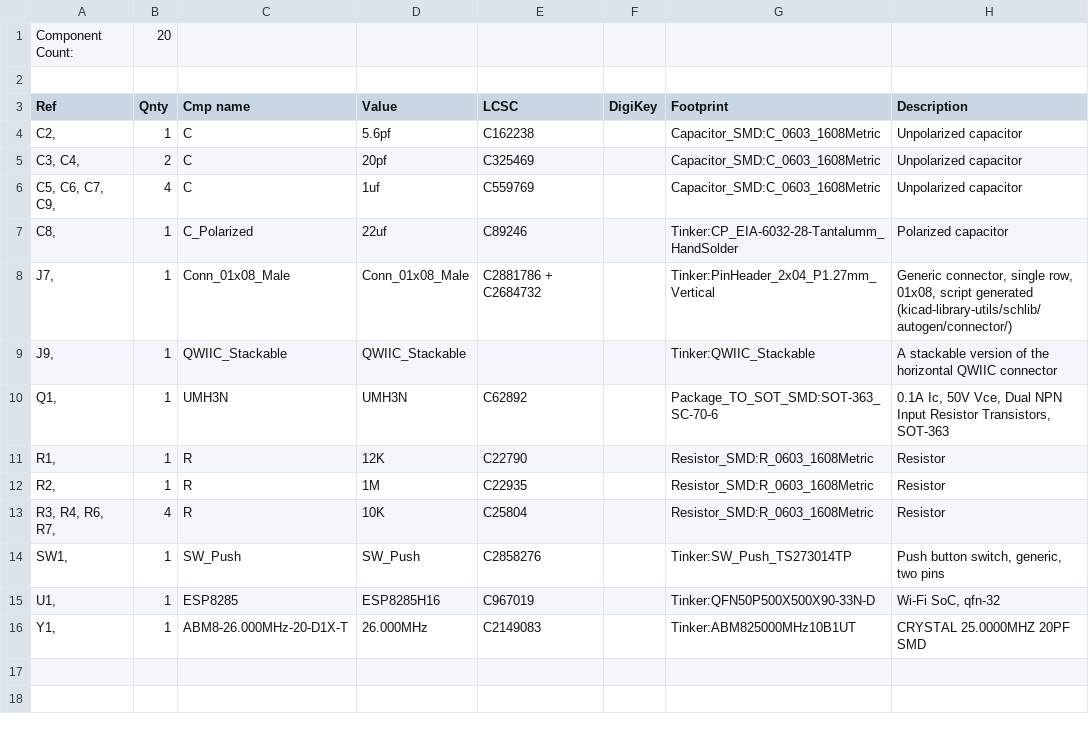
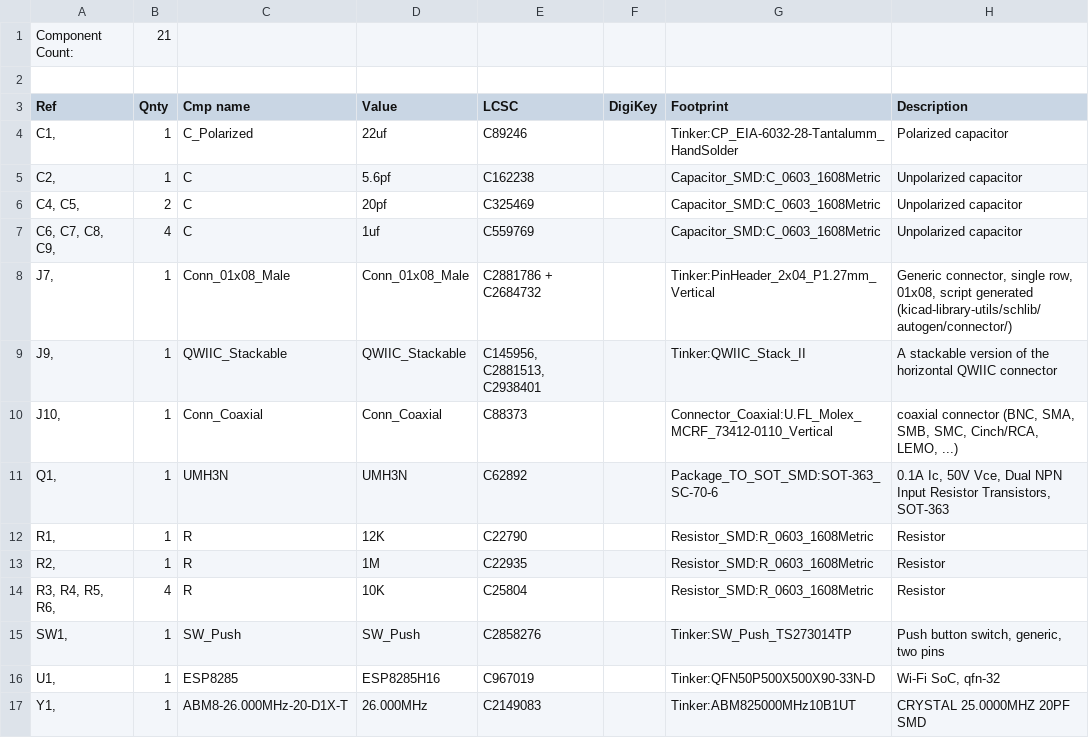
Before and after one commit to cdntinker/USB-C-Board, a CSV file: Hardware/USB-PD Controller-8285.csv, drawn as a sheet.

Commit message:
Much tweaking of Controller Board

```diff
--- a/Hardware/USB-PD Controller-8285.csv
+++ b/Hardware/USB-PD Controller-8285.csv
@@ -1,10 +1,11 @@
-"Component Count:","20"
+"Component Count:","21"
 " "
 "Ref","Qnty","Cmp name","Value","LCSC","DigiKey","Footprint","Description"
+"C1, ","1","C_Polarized","22uf","C89246","","Tinker:CP_EIA-6032-28-Tantalumm_HandSolder","Polarized capacitor"
 "C2, ","1","C","5.6pf","C162238","","Capacitor_SMD:C_0603_1608Metric","Unpolarized capacitor"
-"C3, C4, ","2","C","20pf","C325469","","Capacitor_SMD:C_0603_1608Metric","Unpolarized capacitor"
-"C5, C6, C7, C9, ","4","C","1uf","C559769","","Capacitor_SMD:C_0603_1608Metric","Unpolarized capacitor"
-"C8, ","1","C_Polarized","22uf","C89246","","Tinker:CP_EIA-6032-28-Tantalumm_HandSolder","Polarized capacitor"
+"C4, C5, ","2","C","20pf","C325469","","Capacitor_SMD:C_0603_1608Metric","Unpolarized capacitor"
+"C6, C7, C8, C9, ","4","C","1uf","C559769","","Capacitor_SMD:C_0603_1608Metric","Unpolarized capacitor"
 "J7, ","1","Conn_01x08_Male","Conn_01x08_Male","C2881786 + C2684732","","Tinker:PinHeader_2x04_P1.27mm_Vertical","Generic connector, single row, 01x08, script generated (kicad-library-utils/schlib/autogen/connector/)"
-"J9, ","1","QWIIC_Stackable","QWIIC_Stackable","","","Tinker:QWIIC_Stackable","A stackable version of the horizontal QWIIC connector"
+"J9, ","1","QWIIC_Stackable","QWIIC_Stackable","C145956, C2881513, C2938401","","Tinker:QWIIC_Stack_II","A stackable version of the horizontal QWIIC connector"
+"J10, ","1","Conn_Coaxial","Conn_Coaxial","C88373","","Connector_Coaxial:U.FL_Molex_MCRF_73412-0110_Vertical","coaxial connector (BNC, SMA, SMB, SMC, Cinch/RCA, LEMO, ...)"
 "Q1, ","1","UMH3N","UMH3N","C62892","","Package_TO_SOT_SMD:SOT-363_SC-70-6","0.1A Ic, 50V Vce, Dual NPN Input Resistor Transistors, SOT-363"
@@ -12,3 +13,3 @@
 "R2, ","1","R","1M","C22935","","Resistor_SMD:R_0603_1608Metric","Resistor"
-"R3, R4, R6, R7, ","4","R","10K","C25804","","Resistor_SMD:R_0603_1608Metric","Resistor"
+"R3, R4, R5, R6, ","4","R","10K","C25804","","Resistor_SMD:R_0603_1608Metric","Resistor"
 "SW1, ","1","SW_Push","SW_Push","C2858276","","Tinker:SW_Push_TS273014TP","Push button switch, generic, two pins"
```
Also changed, not shown: 7 other files.
